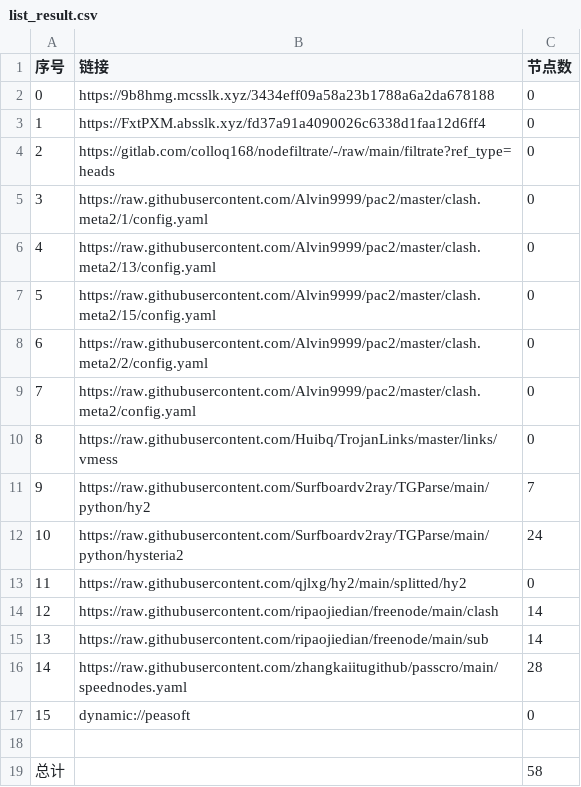
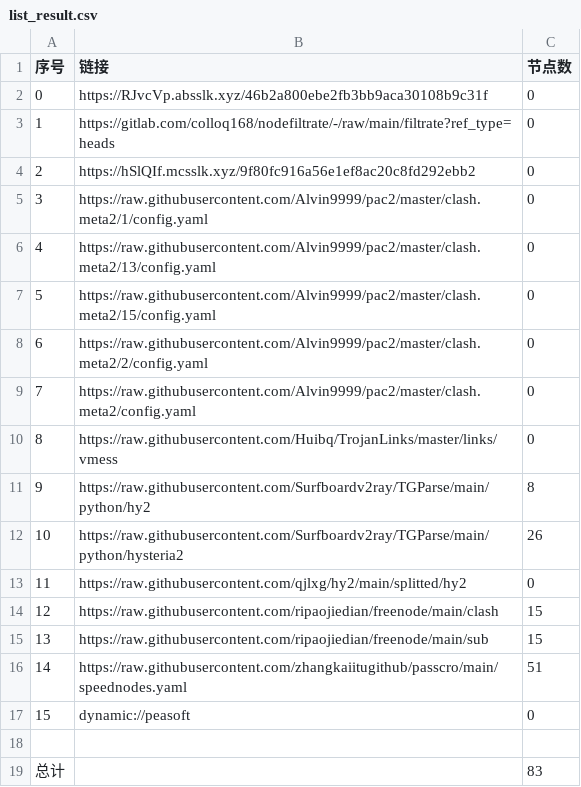
Before and after one commit to jamph826/NoMoreWalls, a CSV file: list_result.csv, drawn as a sheet.

```diff
--- a/list_result.csv
+++ b/list_result.csv
@@ -1,5 +1,5 @@
 序号,链接,节点数
-0,https://9b8hmg.mcsslk.xyz/3434eff09a58a23b1788a6a2da678188,0
-1,https://FxtPXM.absslk.xyz/fd37a91a4090026c6338d1faa12d6ff4,0
-2,https://gitlab.com/colloq168/nodefiltrate/-/raw/main/filtrate?ref_type=heads,0
+0,https://RJvcVp.absslk.xyz/46b2a800ebe2fb3bb9aca30108b9c31f,0
+1,https://gitlab.com/colloq168/nodefiltrate/-/raw/main/filtrate?ref_type=heads,0
+2,https://hSlQIf.mcsslk.xyz/9f80fc916a56e1ef8ac20c8fd292ebb2,0
 3,https://raw.githubusercontent.com/Alvin9999/pac2/master/clash.meta2/1/config.yaml,0
@@ -10,10 +10,10 @@
 8,https://raw.githubusercontent.com/Huibq/TrojanLinks/master/links/vmess,0
-9,https://raw.githubusercontent.com/Surfboardv2ray/TGParse/main/python/hy2,7
-10,https://raw.githubusercontent.com/Surfboardv2ray/TGParse/main/python/hysteria2,24
+9,https://raw.githubusercontent.com/Surfboardv2ray/TGParse/main/python/hy2,8
+10,https://raw.githubusercontent.com/Surfboardv2ray/TGParse/main/python/hysteria2,26
 11,https://raw.githubusercontent.com/qjlxg/hy2/main/splitted/hy2,0
-12,https://raw.githubusercontent.com/ripaojiedian/freenode/main/clash,14
-13,https://raw.githubusercontent.com/ripaojiedian/freenode/main/sub,14
-14,https://raw.githubusercontent.com/zhangkaiitugithub/passcro/main/speednodes.yaml,28
+12,https://raw.githubusercontent.com/ripaojiedian/freenode/main/clash,15
+13,https://raw.githubusercontent.com/ripaojiedian/freenode/main/sub,15
+14,https://raw.githubusercontent.com/zhangkaiitugithub/passcro/main/speednodes.yaml,51
 15,dynamic://peasoft,0
 
-总计,,58
+总计,,83
```
Also changed, not shown: 21 other files.
